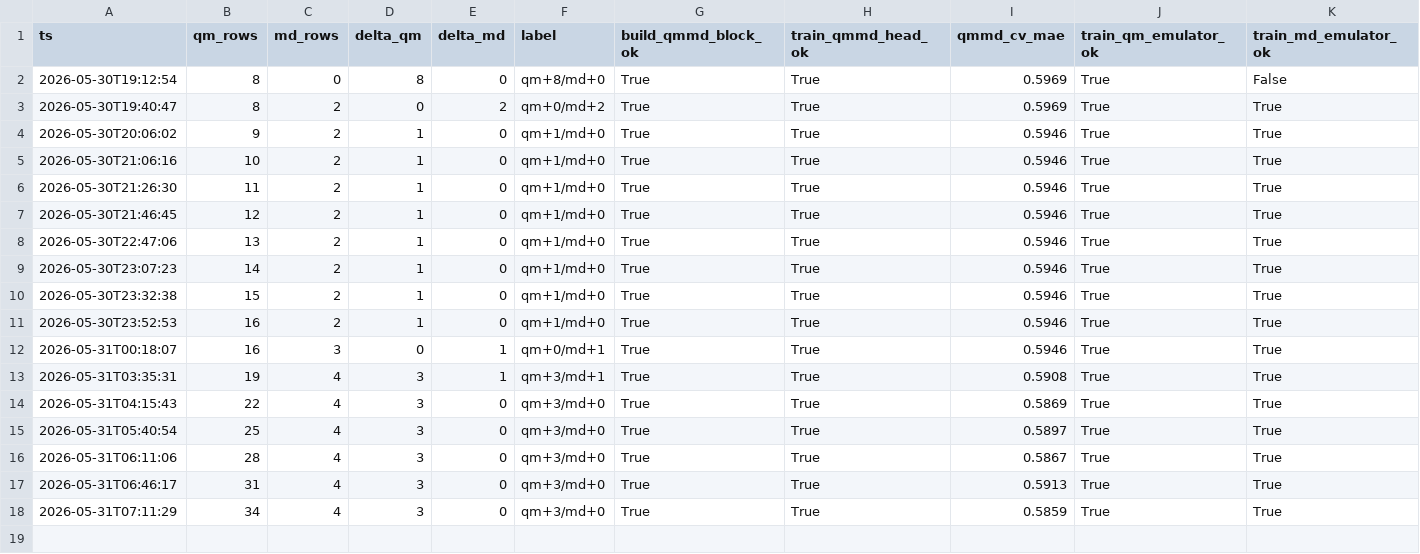
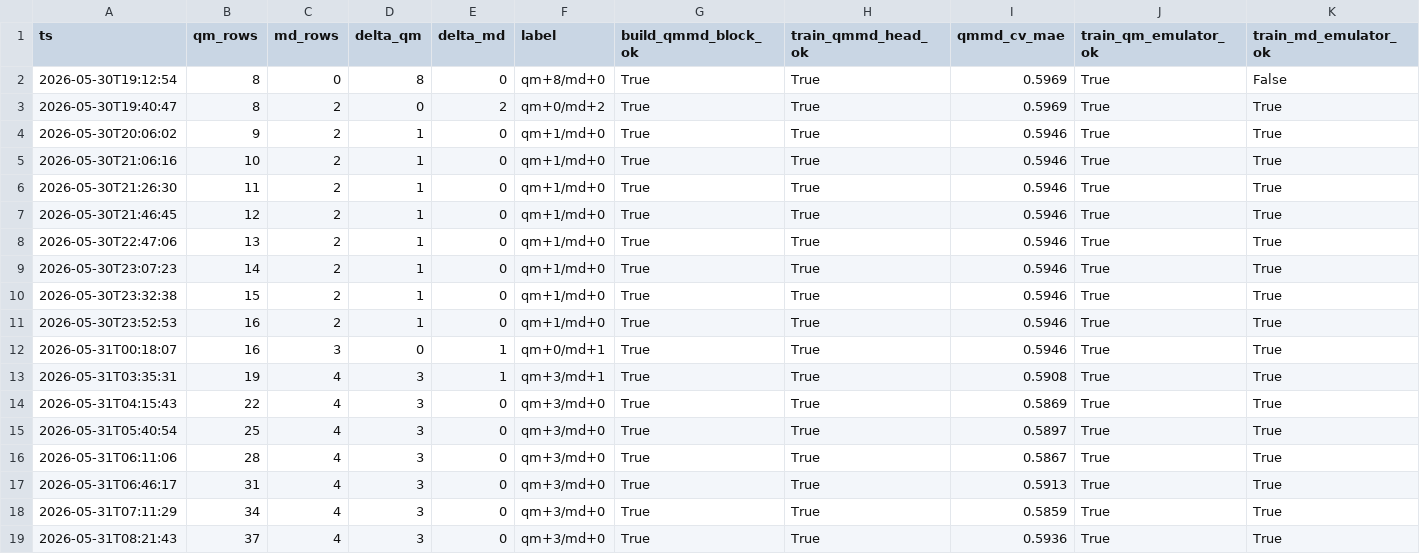
Before and after one commit to atiwary123/IAJD_Full_Workflow_-pKa-bioactivity-, a CSV file: auto_retrain_log.csv, drawn as a sheet.

```diff
--- a/auto_retrain_log.csv
+++ b/auto_retrain_log.csv
@@ -18 +18,2 @@ ts,qm_rows,md_rows,delta_qm,delta_md,label,build_qmmd_block_ok,train_qmmd_head_o
 2026-05-31T07:11:29,34,4,3,0,qm+3/md+0,True,True,0.5859,True,True
+2026-05-31T08:21:43,37,4,3,0,qm+3/md+0,True,True,0.5936,True,True
```
Also changed, not shown: IAJD_master/bundles_caches/physics/qm_cache.csv, 6 other files.
